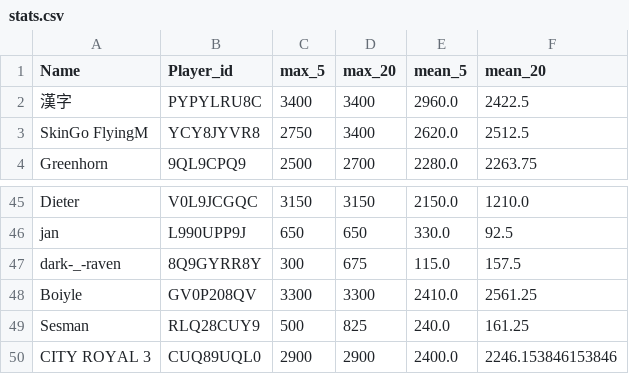
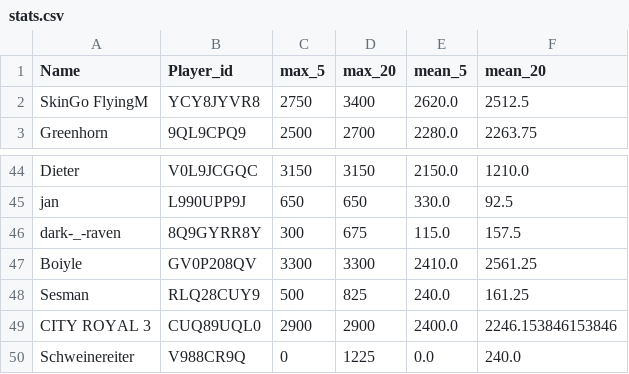
Before and after one commit to FabianL1908/ClashRoyalePerformance, a CSV file: stats.csv, drawn as a sheet; only a part is shown, gaps mark what is left out.

```diff
--- a/stats.csv
+++ b/stats.csv
@@ -1,3 +1,2 @@
 Name,Player_id,max_5,max_20,mean_5,mean_20
-漢字,PYPYLRU8C,3400,3400,2960.0,2422.5
 SkinGo FlyingM,YCY8JYVR8,2750,3400,2620.0,2512.5
@@ -50 +49,2 @@ Sesman,RLQ28CUY9,500,825,240.0,161.25
 CITY ROYAL 3,CUQ89UQL0,2900,2900,2400.0,2246.153846153846
+Schweinereiter,V988CR9Q,0,1225,0.0,240.0
```
